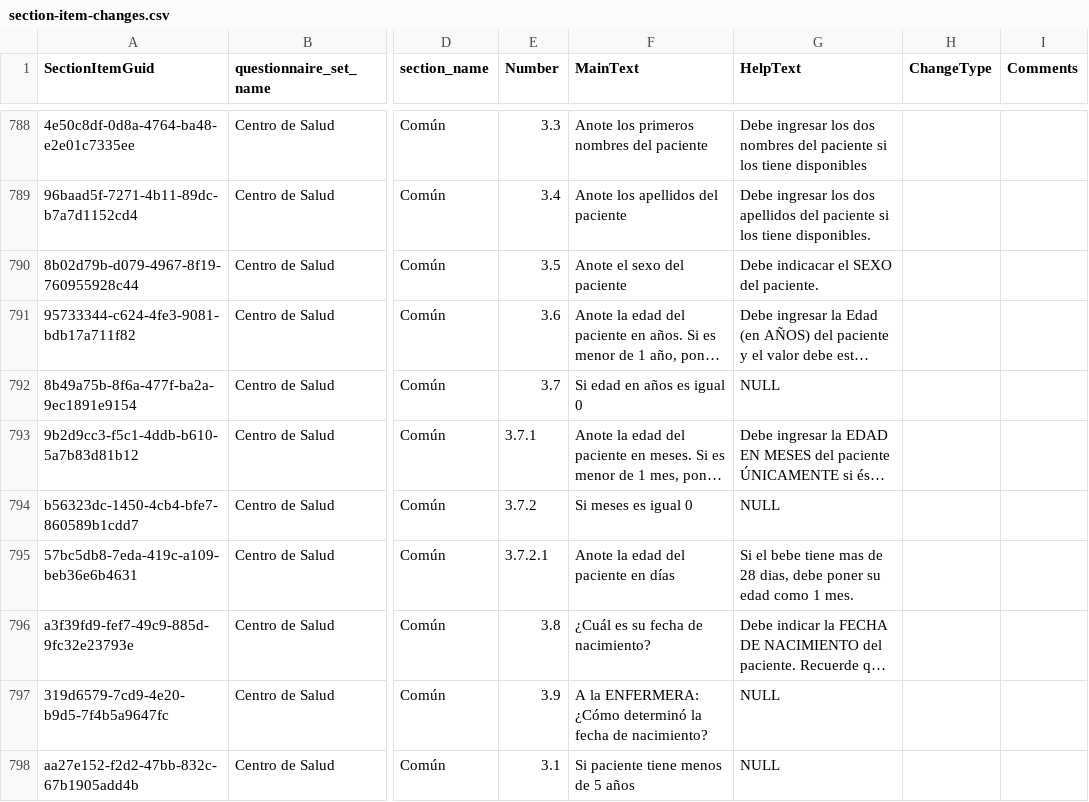
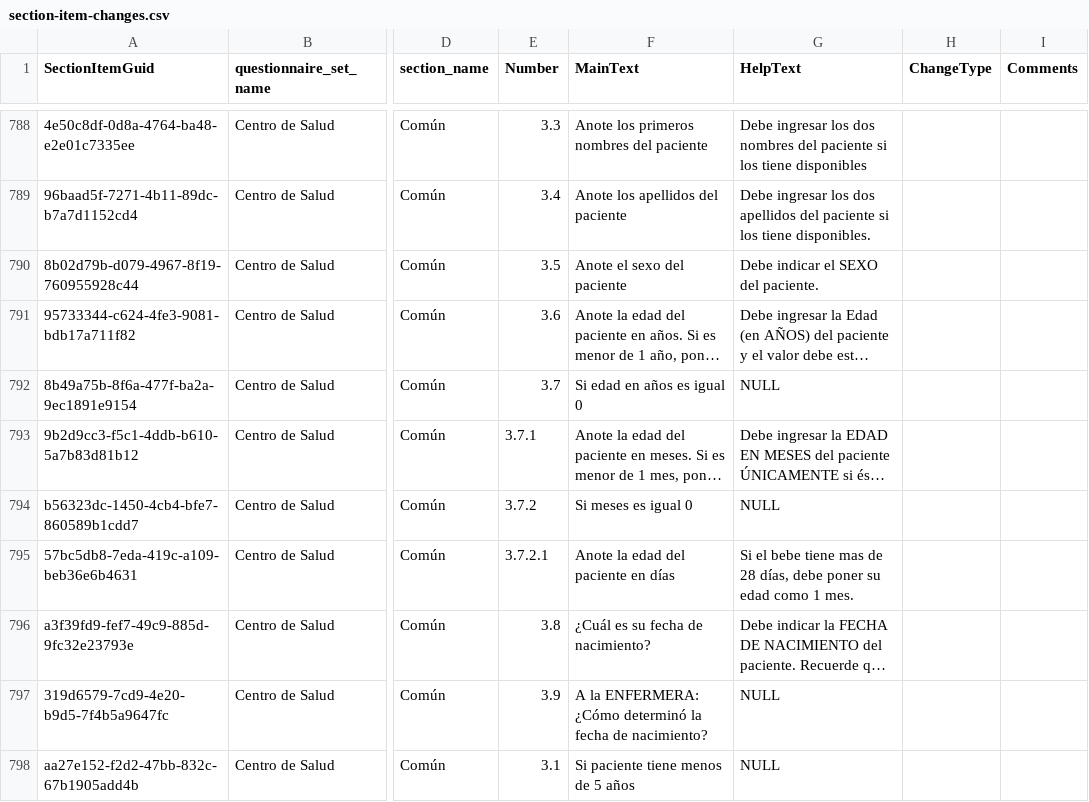
Before and after one commit to ces-peie/track-vico-changes, a CSV file: changes/section-item-changes.csv, drawn as a sheet; only a part is shown, gaps mark what is left out; long unchanged cells end in …; the diff covers the shown part only; the diff names each change by its address in the sheet, - before the commit and + after, or states it on an @@ line.

```diff
--- a/changes/section-item-changes.csv
+++ b/changes/section-item-changes.csv
-G790 (HelpText): Debe indicacar el SEXO del paciente.
+G790 (HelpText): Debe indicar el SEXO del paciente.
-G795 (HelpText): …de 28 dias, debe poner…
+G795 (HelpText): …de 28 días, debe poner…
```
Also changed, not shown: 74 edited cells elsewhere in this file.
